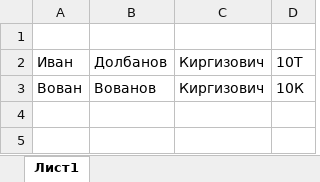
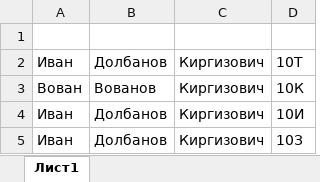
Before and after one commit to MrCrabs2000/project_engneer, an Excel workbook: exel/users.xlsx, sheet Лист1, drawn as a sheet; values as stored, in another font and other column widths than the file's, no borders; the diff names each change by its address in the sheet, - before the commit and + after, or states it on an @@ line.

```diff
--- a/exel/users.xlsx (sheet Лист1)
+++ b/exel/users.xlsx (sheet Лист1)
+row 4: Иван | Долбанов | Киргизович | 10И
+row 5: Иван | Долбанов | Киргизович | 10З
```
Also changed, not shown: 2 other files.
